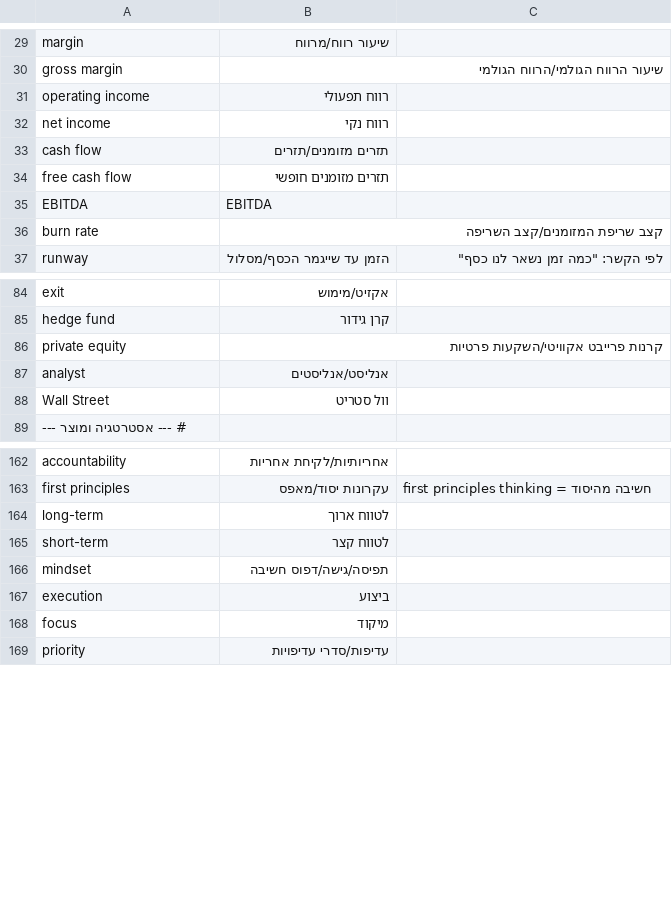
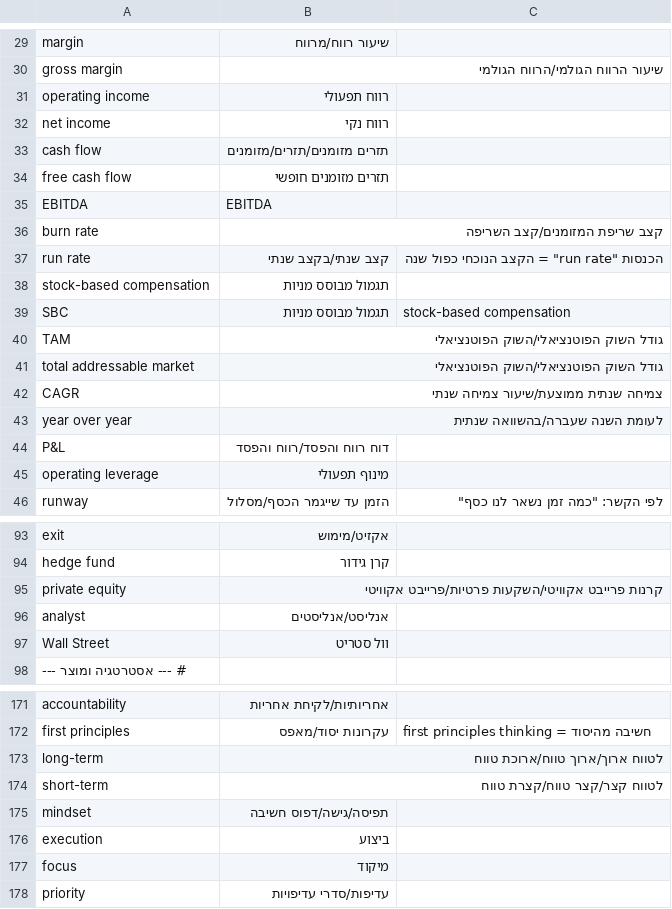
Before and after one commit to yishaiguedj1/portfolio-pwa, a TSV file: translator/glossary/business-en-he.tsv, drawn as a sheet; only a part is shown, gaps mark what is left out.

```diff
--- a/translator/glossary/business-en-he.tsv
+++ b/translator/glossary/business-en-he.tsv
@@ -32,3 +32,3 @@ operating income	רווח תפעולי
 net income	רווח נקי
-cash flow	תזרים מזומנים/תזרים
+cash flow	תזרים מזומנים/תזרים/מזומנים
 free cash flow	תזרים מזומנים חופשי
@@ -36,2 +36,11 @@ EBITDA	EBITDA
 burn rate	קצב שריפת המזומנים/קצב השריפה
+run rate	קצב שנתי/בקצב שנתי	הכנסות "run rate" = הקצב הנוכחי כפול שנה
+stock-based compensation	תגמול מבוסס מניות
+SBC	תגמול מבוסס מניות	stock-based compensation
+TAM	גודל השוק הפוטנציאלי/השוק הפוטנציאלי
+total addressable market	גודל השוק הפוטנציאלי/השוק הפוטנציאלי
+CAGR	צמיחה שנתית ממוצעת/שיעור צמיחה שנתי
+year over year	לעומת השנה שעברה/בהשוואה שנתית
+P&L	דוח רווח והפסד/רווח והפסד
+operating leverage	מינוף תפעולי
 runway	הזמן עד שייגמר הכסף/מסלול	לפי הקשר: "כמה זמן נשאר לנו כסף"
@@ -85,3 +94,3 @@ exit	אקזיט/מימוש
 hedge fund	קרן גידור
-private equity	קרנות פרייבט אקוויטי/השקעות פרטיות
+private equity	קרנות פרייבט אקוויטי/השקעות פרטיות/פרייבט אקוויטי
 analyst	אנליסט/אנליסטים
@@ -163,4 +172,4 @@ accountability	אחריותיות/לקיחת אחריות
 first principles	עקרונות יסוד/מאפס	"first principles thinking" = חשיבה מהיסוד
-long-term	לטווח ארוך
-short-term	לטווח קצר
+long-term	לטווח ארוך/ארוך טווח/ארוכת טווח
+short-term	לטווח קצר/קצר טווח/קצרת טווח
 mindset	תפיסה/גישה/דפוס חשיבה
```
Also changed, not shown: 9 other files.
